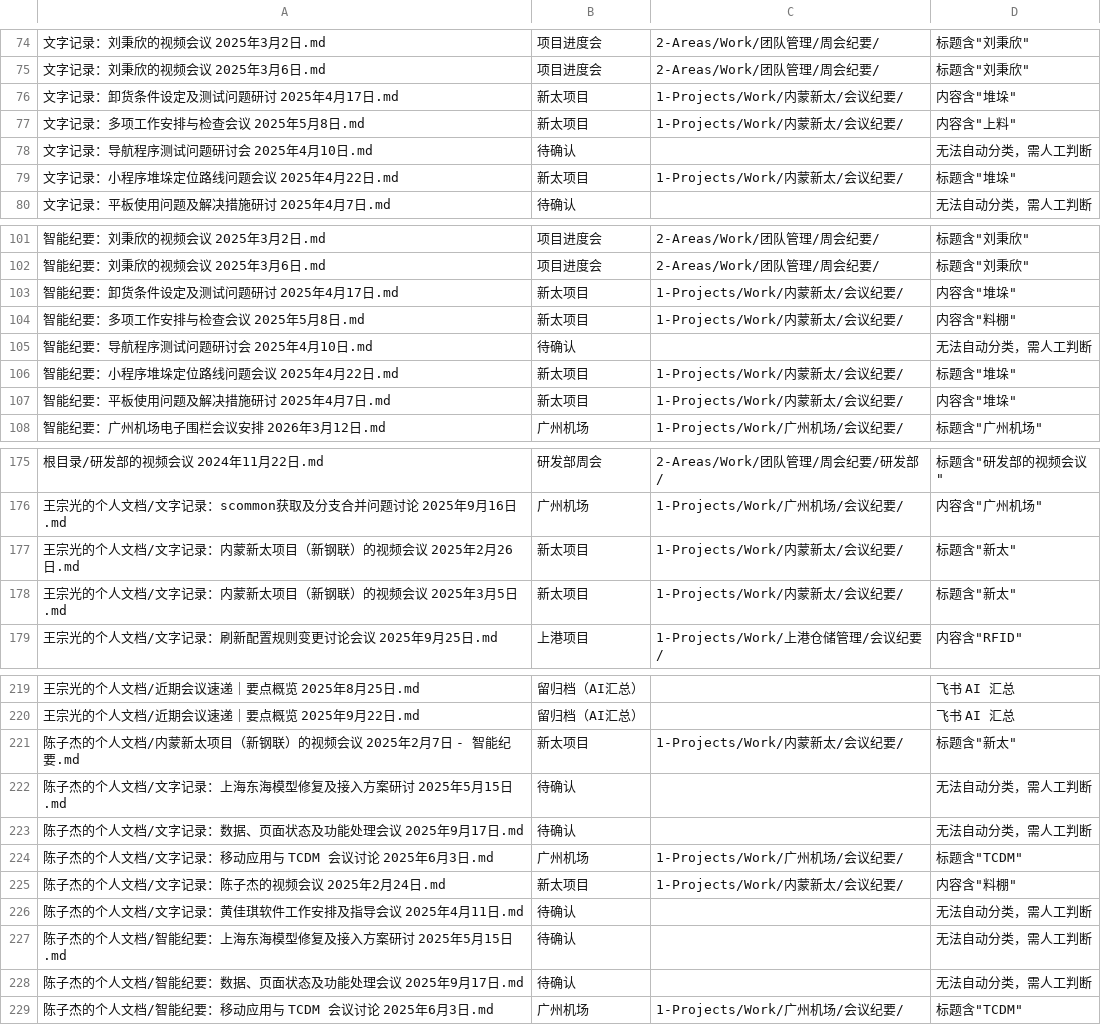
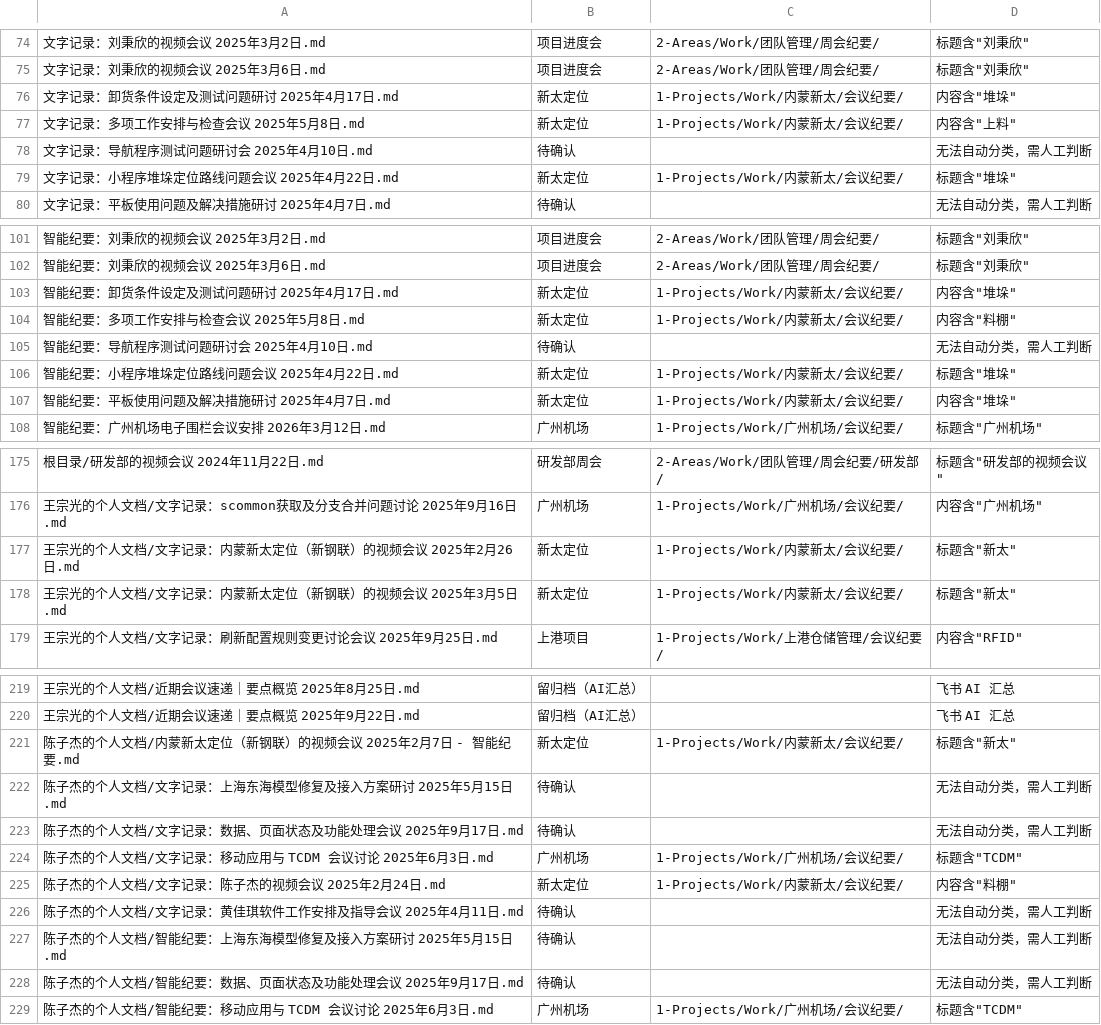
Before and after one commit to liubx/notebooks, a TSV file: 1-Projects/Personal/笔记迁移/会议纪要分类结果.tsv, drawn as a sheet; only a part is shown, gaps mark what is left out; the diff covers the shown part only; the diff names each change by its address in the sheet, - before the commit and + after, or states it on an @@ line.

Commit message:
rename: 新太项目→新太定位, 麦钉项目→麦钉定位

```diff
--- a/1-Projects/Personal/笔记迁移/会议纪要分类结果.tsv
+++ b/1-Projects/Personal/笔记迁移/会议纪要分类结果.tsv
-B76:B77: 新太项目
+B76:B77: 新太定位
-B79: 新太项目
+B79: 新太定位
-B103:B104: 新太项目
+B103:B104: 新太定位
-B106:B107: 新太项目
+B106:B107: 新太定位
-A177: 王宗光的个人文档/文字记录：内蒙新太项目（新钢联）的视频会议 2025年2月26日.md
+A177: 王宗光的个人文档/文字记录：内蒙新太定位（新钢联）的视频会议 2025年2月26日.md
-B177:B178: 新太项目
+B177:B178: 新太定位
-A178: 王宗光的个人文档/文字记录：内蒙新太项目（新钢联）的视频会议 2025年3月5日.md
+A178: 王宗光的个人文档/文字记录：内蒙新太定位（新钢联）的视频会议 2025年3月5日.md
-A221: 陈子杰的个人文档/内蒙新太项目（新钢联）的视频会议 2025年2月7日 - 智能纪要.md
+A221: 陈子杰的个人文档/内蒙新太定位（新钢联）的视频会议 2025年2月7日 - 智能纪要.md
-B221: 新太项目
+B221: 新太定位
-B225: 新太项目
+B225: 新太定位
```
Also changed, not shown: 19 edited cells elsewhere in this file, 42 other files.
